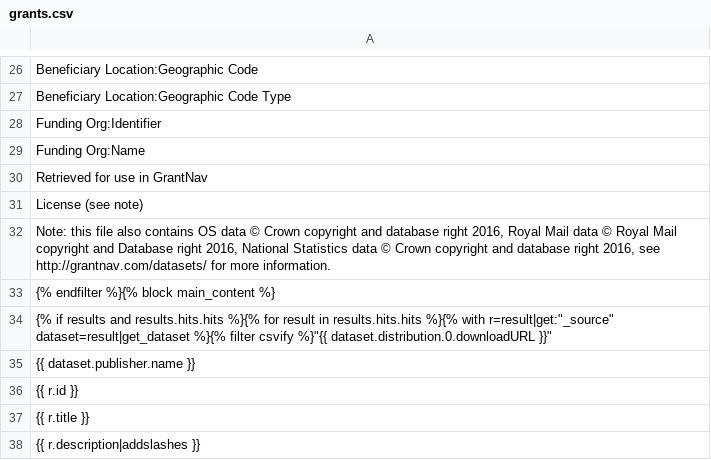
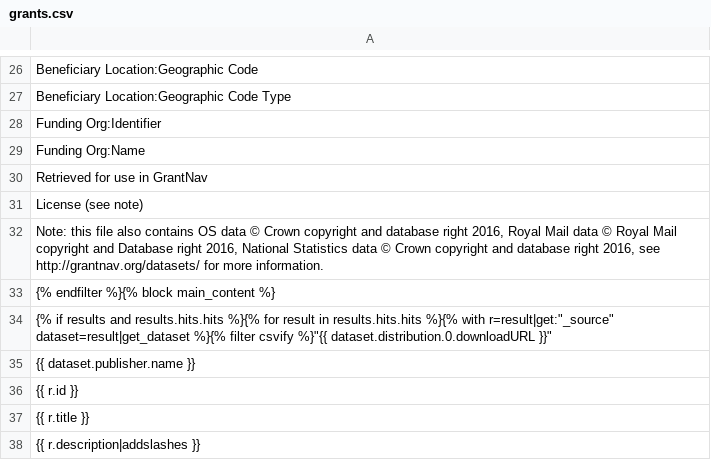
Before and after one commit to ThreeSixtyGiving/grantnav, a CSV file: grantnav/frontend/templates/grants.csv, drawn as a sheet; only a part is shown, gaps mark what is left out.

Commit message:
Fix some typos

```diff
--- a/grantnav/frontend/templates/grants.csv
+++ b/grantnav/frontend/templates/grants.csv
@@ -31,3 +31,3 @@ Retrieved for use in GrantNav
 "License (see note)"
-"Note: this file also contains OS data © Crown copyright and database right 2016, Royal Mail data © Royal Mail copyright and Database right 2016, National Statistics data © Crown copyright and database right 2016, see http://grantnav.com/datasets/ for more information."
+"Note: this file also contains OS data © Crown copyright and database right 2016, Royal Mail data © Royal Mail copyright and Database right 2016, National Statistics data © Crown copyright and database right 2016, see http://grantnav.org/datasets/ for more information."
 {% endfilter %}{% block main_content %}
```
Also changed, not shown: 1 other file.
